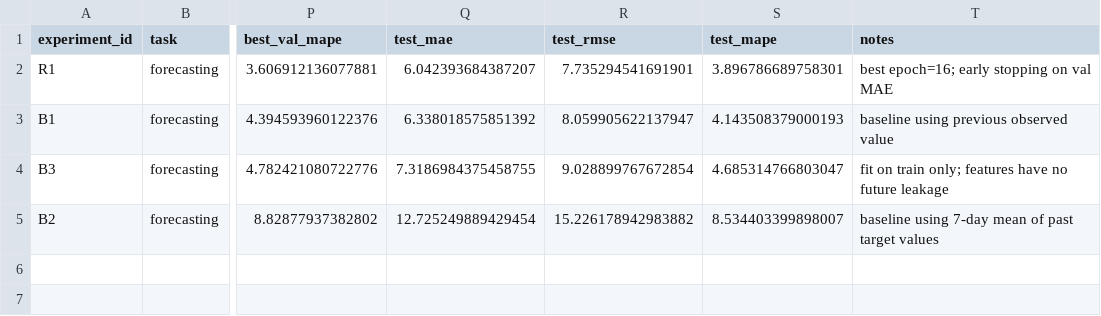
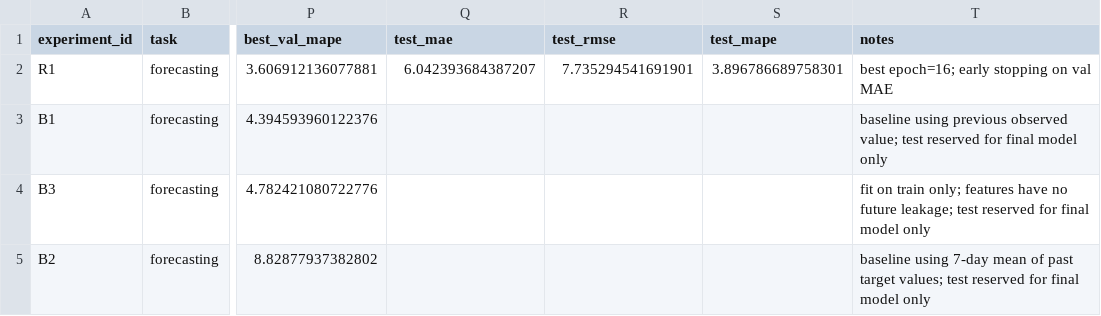
Before and after one commit to Andeco1/ai-engineering, a CSV file: homeworks/HW12/artifacts/runs.csv, drawn as a sheet; only a part is shown, gaps mark what is left out; the diff names each change by its address in the sheet, - before the commit and + after, or states it on an @@ line.

```diff
--- a/homeworks/HW12/artifacts/runs.csv
+++ b/homeworks/HW12/artifacts/runs.csv
-Q3 (test_mae): 6.338018575851392
+Q3 (test_mae): (empty)
-R3 (test_rmse): 8.059905622137947
+R3 (test_rmse): (empty)
-S3 (test_mape): 4.143508379000193
+S3 (test_mape): (empty)
-T3 (notes): …previous observed value
+T3 (notes): …previous observed value; test reserved for final model only
-Q4 (test_mae): 7.3186984375458755
+Q4 (test_mae): (empty)
-R4 (test_rmse): 9.028899767672854
+R4 (test_rmse): (empty)
-S4 (test_mape): 4.685314766803047
+S4 (test_mape): (empty)
-T4 (notes): …no future leakage
+T4 (notes): …no future leakage; test reserved for final model only
-Q5 (test_mae): 12.725249889429454
+Q5 (test_mae): (empty)
-R5 (test_rmse): 15.226178942983882
+R5 (test_rmse): (empty)
-S5 (test_mape): 8.534403399898007
+S5 (test_mape): (empty)
-T5 (notes): …past target values
+T5 (notes): …past target values; test reserved for final model only
```
Also changed, not shown: 1 other file.
